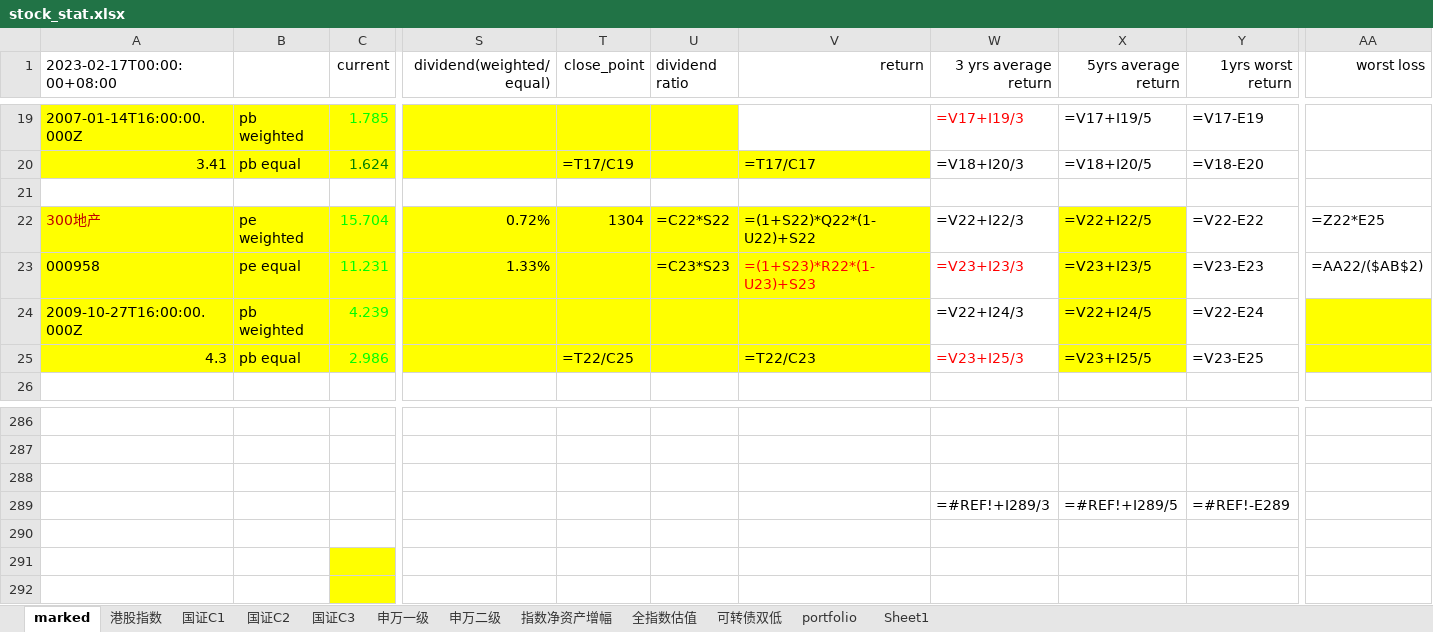
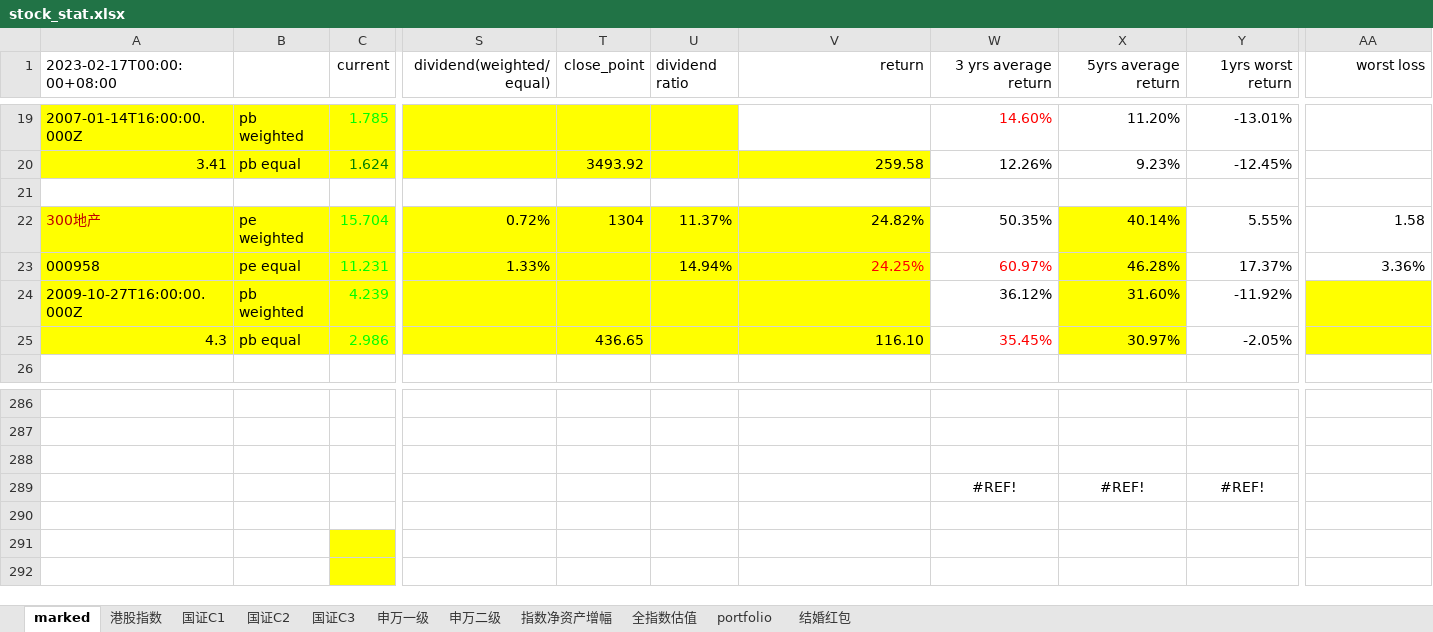
Before and after one commit to brettren/lixinren, an Excel workbook: stock_stat.xlsx, sheet marked, drawn as a sheet; only a part is shown, gaps mark what is left out; values as stored, in another font and other column widths than the file's, no borders; formulas without a stored value are shown as written; conditional formats not drawn; removed rows and columns are numbered as before the commit, all else as after; rows hold the shown columns only; the diff covers the shown part only; the diff names each change by its address in the sheet, - before the commit and + after, or states it on an @@ line.

```diff
--- a/stock_stat.xlsx (sheet marked)
+++ b/stock_stat.xlsx (sheet marked)
-sheet tab: Sheet1
+sheet tab: 结婚红包
-sheet tab: 可转债双低
-W19 (3 yrs average return): =V17+I19/3
+W19 (3 yrs average return): 14.60%
-X19 (5yrs average return): =V17+I19/5
+X19 (5yrs average return): 11.20%
-Y19 (1yrs worst return): =V17-E19
+Y19 (1yrs worst return): -13.01%
-T20 (close_point): =T17/C19
+T20 (close_point): 3493.92
-V20 (return): =T17/C17
+V20 (return): 259.58
-W20 (3 yrs average return): =V18+I20/3
+W20 (3 yrs average return): 12.26%
-X20 (5yrs average return): =V18+I20/5
+X20 (5yrs average return): 9.23%
-Y20 (1yrs worst return): =V18-E20
+Y20 (1yrs worst return): -12.45%
-U22 (dividend ratio): =C22*S22
+U22 (dividend ratio): 11.37%
-V22 (return): =(1+S22)*Q22*(1-U22)+S22
+V22 (return): 24.82%
-W22 (3 yrs average return): =V22+I22/3
+W22 (3 yrs average return): 50.35%
-X22 (5yrs average return): =V22+I22/5
+X22 (5yrs average return): 40.14%
-Y22 (1yrs worst return): =V22-E22
+Y22 (1yrs worst return): 5.55%
-AA22 (worst loss): =Z22*E25
+AA22 (worst loss): 1.58
-U23 (dividend ratio): =C23*S23
+U23 (dividend ratio): 14.94%
-V23 (return): =(1+S23)*R22*(1-U23)+S23
+V23 (return): 24.25%
-W23 (3 yrs average return): =V23+I23/3
+W23 (3 yrs average return): 60.97%
-X23 (5yrs average return): =V23+I23/5
+X23 (5yrs average return): 46.28%
-Y23 (1yrs worst return): =V23-E23
+Y23 (1yrs worst return): 17.37%
-AA23 (worst loss): =AA22/($AB$2)
+AA23 (worst loss): 3.36%
-W24 (3 yrs average return): =V22+I24/3
+W24 (3 yrs average return): 36.12%
-X24 (5yrs average return): =V22+I24/5
+X24 (5yrs average return): 31.60%
-Y24 (1yrs worst return): =V22-E24
+Y24 (1yrs worst return): -11.92%
-T25 (close_point): =T22/C25
+T25 (close_point): 436.65
-V25 (return): =T22/C23
+V25 (return): 116.10
-W25 (3 yrs average return): =V23+I25/3
+W25 (3 yrs average return): 35.45%
-X25 (5yrs average return): =V23+I25/5
+X25 (5yrs average return): 30.97%
-Y25 (1yrs worst return): =V23-E25
+Y25 (1yrs worst return): -2.05%
-row 289:  |  |  |  |  |  |  | =#REF!+I289/3 | =#REF!+I289/5 | =#REF!-E289
+row 289:  |  |  |  |  |  |  | #REF! | #REF! | #REF!
```
Also changed, not shown: 13 added rows, 13 removed rows and 980 edited cells elsewhere in this sheet, sheet 国证C3, sheet 指数净资产增幅, sheet 全指数估值, sheet 国证C2, sheet portfolio, sheet 港股指数, 4 more sheets, charts or pictures, 5 other files.
